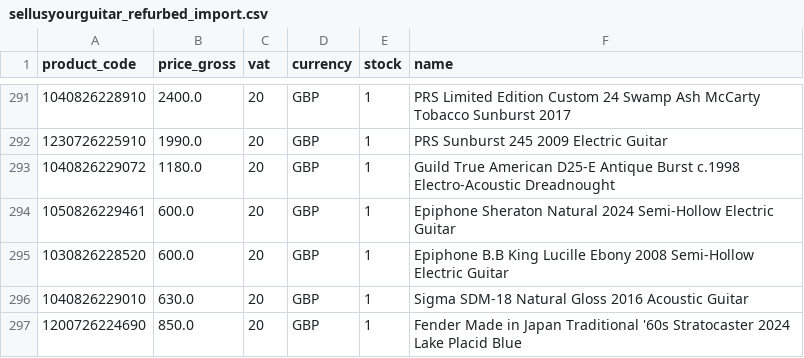
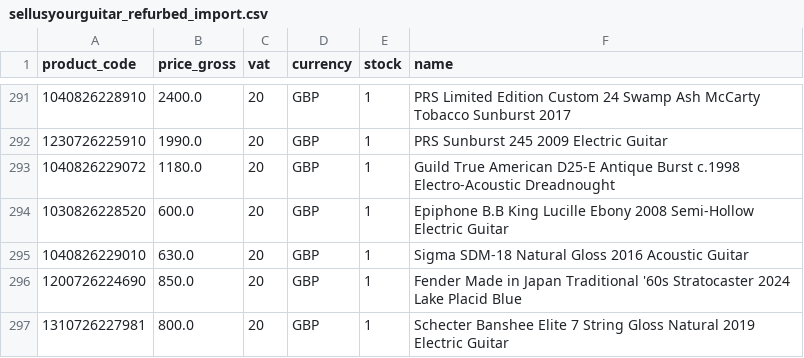
Before and after one commit to brendanrefurbed/supplier-feeds-public, a CSV file: sellusyourguitar_refurbed_import.csv, drawn as a sheet; only a part is shown, gaps mark what is left out; the shorter side is filled out with more unchanged rows; removed rows and columns are numbered as before the commit, all else as after; the diff covers the shown part only; the diff names each change by its address in the sheet, - before the commit and + after, or states it on an @@ line.

```diff
--- a/sellusyourguitar_refurbed_import.csv
+++ b/sellusyourguitar_refurbed_import.csv
-row 294: 1050826229461 | 600.0 | 20 | GBP | 1 | Epiphone Sheraton Natural 2024 Semi-Hollow Electric Guitar
```
Also changed, not shown: 4 added rows and 4 removed rows elsewhere in this file.
